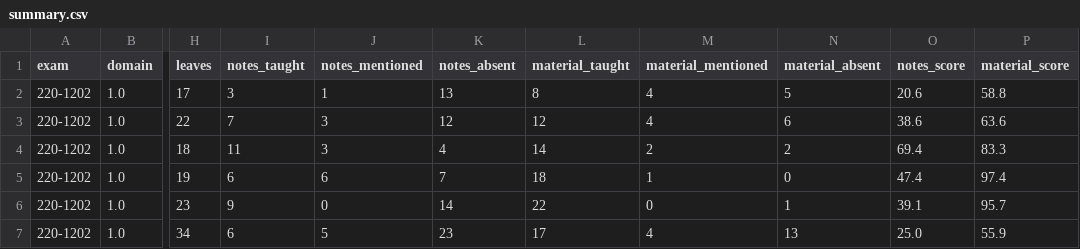
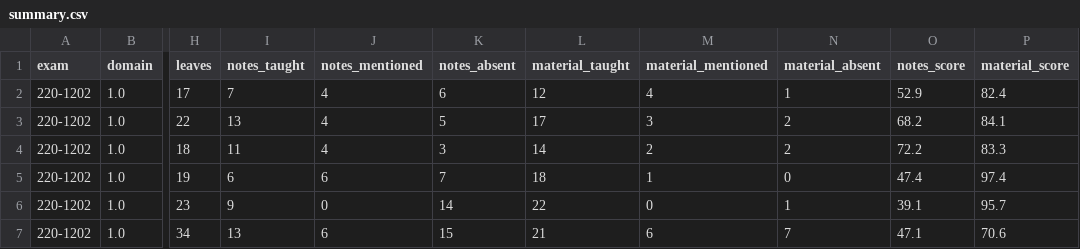
Before and after one commit to LouisRodriguez12101815/comptia-a-plus-review, a CSV file: tools/rubric-audit/results/220-1202/summary.csv, drawn as a sheet; only a part is shown, gaps mark what is left out; the diff covers the shown part only; the diff names each change by its address in the sheet, - before the commit and + after, or states it on an @@ line.

```diff
--- a/tools/rubric-audit/results/220-1202/summary.csv
+++ b/tools/rubric-audit/results/220-1202/summary.csv
-I2 (notes_taught): 3
+I2 (notes_taught): 7
-J2 (notes_mentioned): 1
+J2 (notes_mentioned): 4
-K2 (notes_absent): 13
+K2 (notes_absent): 6
-L2 (material_taught): 8
+L2 (material_taught): 12
-N2 (material_absent): 5
+N2 (material_absent): 1
-O2 (notes_score): 20.6
+O2 (notes_score): 52.9
-P2 (material_score): 58.8
+P2 (material_score): 82.4
-I3 (notes_taught): 7
+I3 (notes_taught): 13
-J3:J4 (notes_mentioned): 3
+J3:J4 (notes_mentioned): 4
-K3 (notes_absent): 12
+K3 (notes_absent): 5
-L3 (material_taught): 12
+L3 (material_taught): 17
-M3 (material_mentioned): 4
+M3 (material_mentioned): 3
-N3 (material_absent): 6
+N3 (material_absent): 2
-O3 (notes_score): 38.6
+O3 (notes_score): 68.2
-P3 (material_score): 63.6
+P3 (material_score): 84.1
-K4 (notes_absent): 4
+K4 (notes_absent): 3
-O4 (notes_score): 69.4
+O4 (notes_score): 72.2
-I7 (notes_taught): 6
+I7 (notes_taught): 13
-J7 (notes_mentioned): 5
+J7 (notes_mentioned): 6
-K7 (notes_absent): 23
+K7 (notes_absent): 15
-L7 (material_taught): 17
+L7 (material_taught): 21
-M7 (material_mentioned): 4
+M7 (material_mentioned): 6
-N7 (material_absent): 13
+N7 (material_absent): 7
-O7 (notes_score): 25.0
+O7 (notes_score): 47.1
-P7 (material_score): 55.9
+P7 (material_score): 70.6
```
Also changed, not shown: 157 edited cells elsewhere in this file, tools/rubric-audit/results/220-1202/acronyms.csv, tools/rubric-audit/results/220-1202/history.csv, 9 other files.
